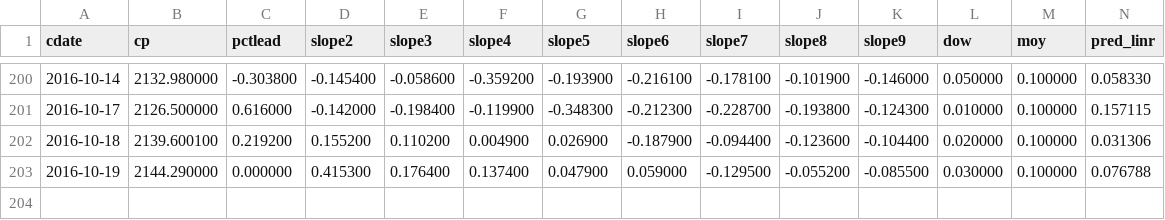
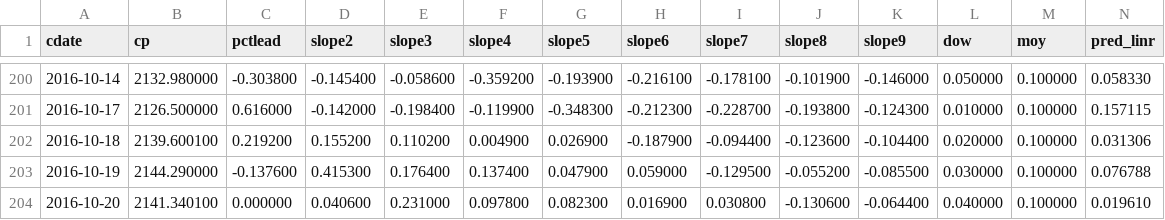
Before and after one commit to danbikle/reg4us_old, a CSV file: public/csv/reg4.csv, drawn as a sheet; only a part is shown, gaps mark what is left out; rows hold the shown columns only; the diff names each change by its address in the sheet, - before the commit and + after, or states it on an @@ line.

```diff
--- a/public/csv/reg4.csv
+++ b/public/csv/reg4.csv
-C203 (pctlead): 0.000000
+C203 (pctlead): -0.137600
+row 204: 2016-10-20 | 2141.340100 | 0.000000 | 0.040600 | 0.231000 | 0.097800 | 0.082300 | 0.016900 | 0.030800 | -0.130600 | -0.064400 | 0.040000 | 0.100000 | 0.019610
```
Also changed, not shown: public/csv/gspc2.csv, public/csv/whatif.csv, 15 other files.
